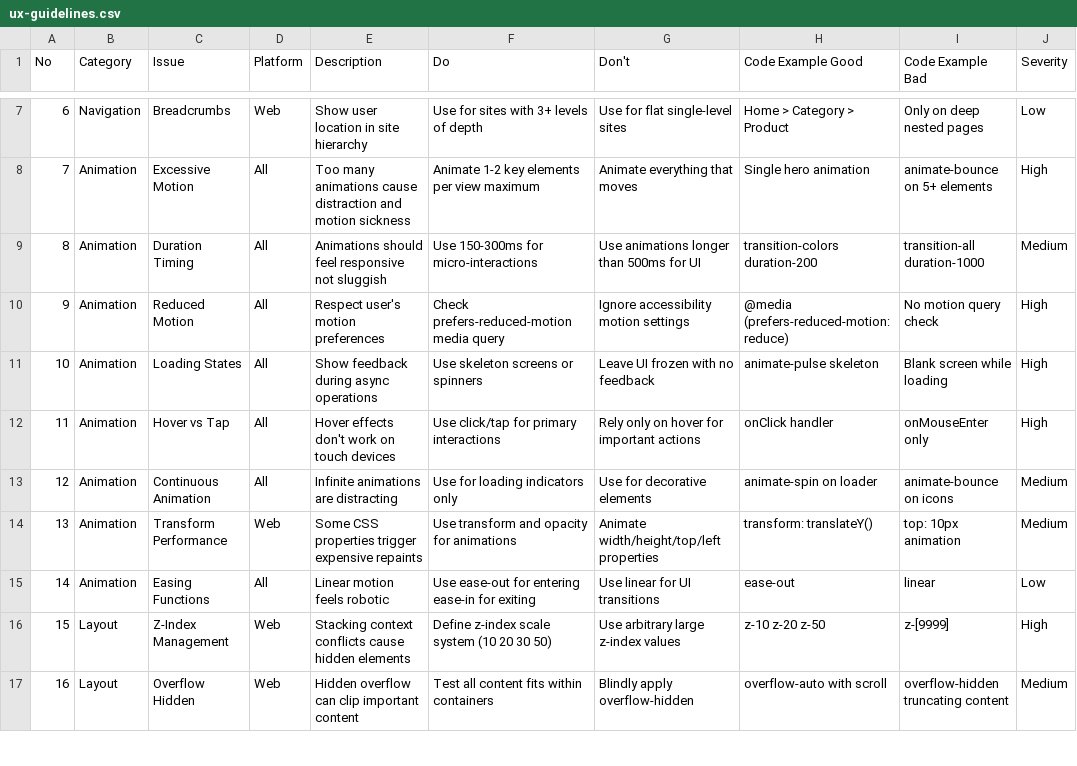
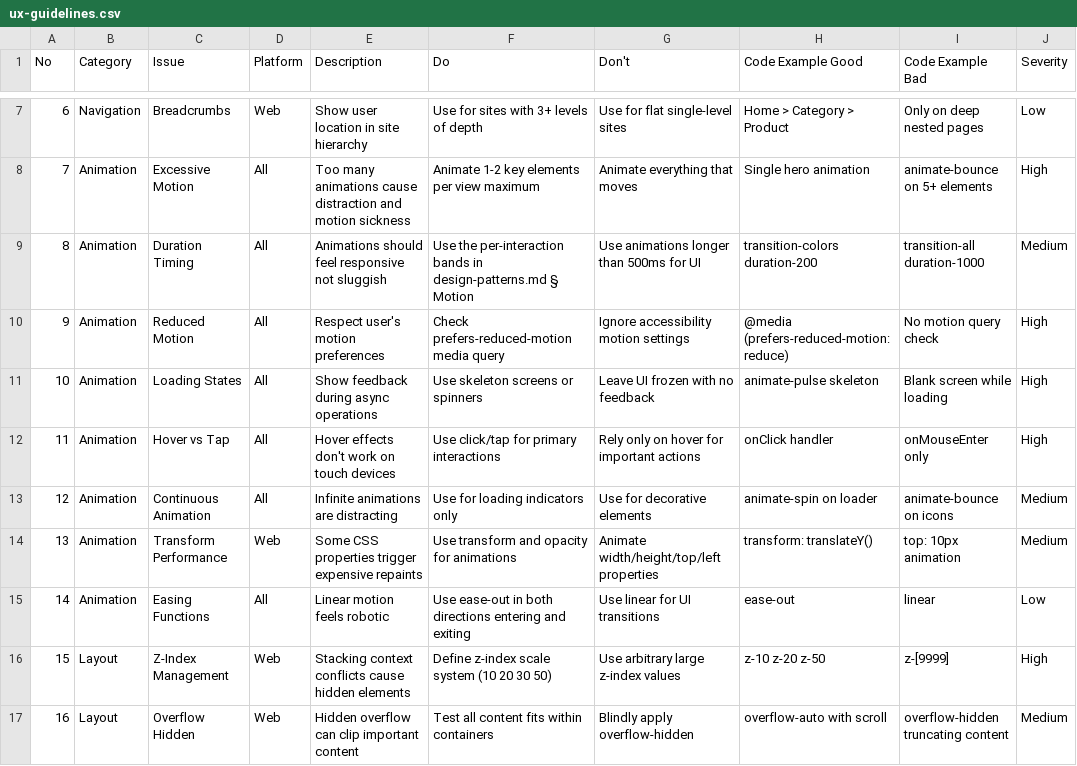
Before and after one commit to event4u-app/agent-config, a CSV file: dist/agent-src/skills/design-intelligence/data/ux-guidelines.csv, drawn as a sheet; only a part is shown, gaps mark what is left out.

```diff
--- a/dist/agent-src/skills/design-intelligence/data/ux-guidelines.csv
+++ b/dist/agent-src/skills/design-intelligence/data/ux-guidelines.csv
@@ -8,3 +8,3 @@ No,Category,Issue,Platform,Description,Do,Don't,Code Example Good,Code Example B
 7,Animation,Excessive Motion,All,Too many animations cause distraction and motion sickness,Animate 1-2 key elements per view maximum,Animate everything that moves,Single hero animation,animate-bounce on 5+ elements,High
-8,Animation,Duration Timing,All,Animations should feel responsive not sluggish,Use 150-300ms for micro-interactions,Use animations longer than 500ms for UI,transition-colors duration-200,transition-all duration-1000,Medium
+8,Animation,Duration Timing,All,Animations should feel responsive not sluggish,Use the per-interaction bands in design-patterns.md § Motion,Use animations longer than 500ms for UI,transition-colors duration-200,transition-all duration-1000,Medium
 9,Animation,Reduced Motion,All,Respect user's motion preferences,Check prefers-reduced-motion media query,Ignore accessibility motion settings,@media (prefers-reduced-motion: reduce),No motion query check,High
@@ -14,3 +14,3 @@ No,Category,Issue,Platform,Description,Do,Don't,Code Example Good,Code Example B
 13,Animation,Transform Performance,Web,Some CSS properties trigger expensive repaints,Use transform and opacity for animations,Animate width/height/top/left properties,transform: translateY(),top: 10px animation,Medium
-14,Animation,Easing Functions,All,Linear motion feels robotic,Use ease-out for entering ease-in for exiting,Use linear for UI transitions,ease-out,linear,Low
+14,Animation,Easing Functions,All,Linear motion feels robotic,Use ease-out in both directions entering and exiting,Use linear for UI transitions,ease-out,linear,Low
 15,Layout,Z-Index Management,Web,Stacking context conflicts cause hidden elements,Define z-index scale system (10 20 30 50),Use arbitrary large z-index values,z-10 z-20 z-50,z-[9999],High
```
Also changed, not shown: dist/agent-src/skills/design-intelligence/data/app-interface.csv, dist/agent-src/skills/design-intelligence/data/motion.csv, 11 other files.
